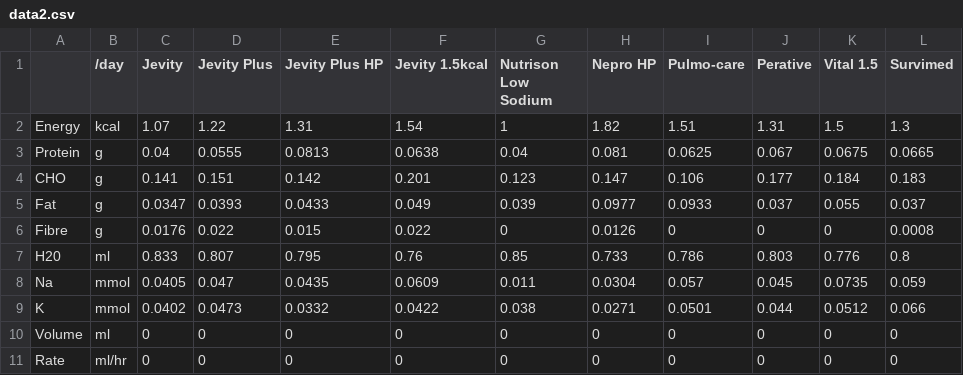
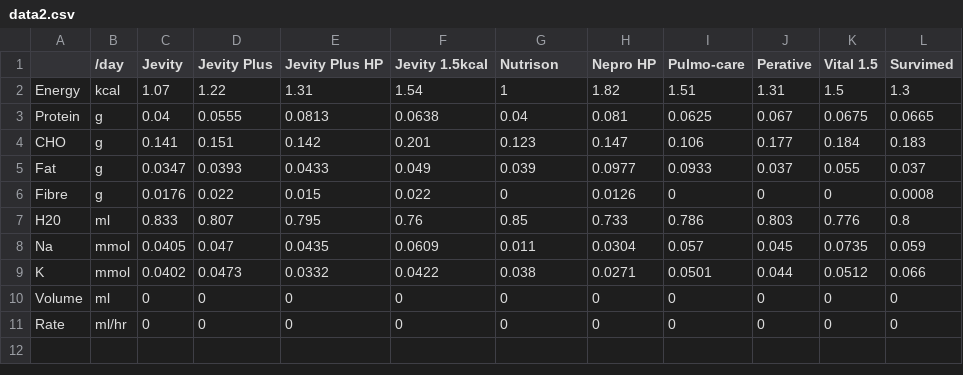
Before and after one commit to paperworkmonkey/paperworkmonkey.github.io, a CSV file: data2.csv, drawn as a sheet.

Commit message:
Update data2.csv

```diff
--- a/data2.csv
+++ b/data2.csv
@@ -1,2 +1,2 @@
-,/day,Jevity,Jevity Plus,Jevity Plus HP,Jevity 1.5kcal,Nutrison Low Sodium,Nepro HP,Pulmo-care,Perative,Vital 1.5,Survimed
+,/day,Jevity,Jevity Plus,Jevity Plus HP,Jevity 1.5kcal,Nutrison,Nepro HP,Pulmo-care,Perative,Vital 1.5,Survimed
 Energy,kcal,1.07,1.22,1.31,1.54,1,1.82,1.51,1.31,1.5,1.3
```
